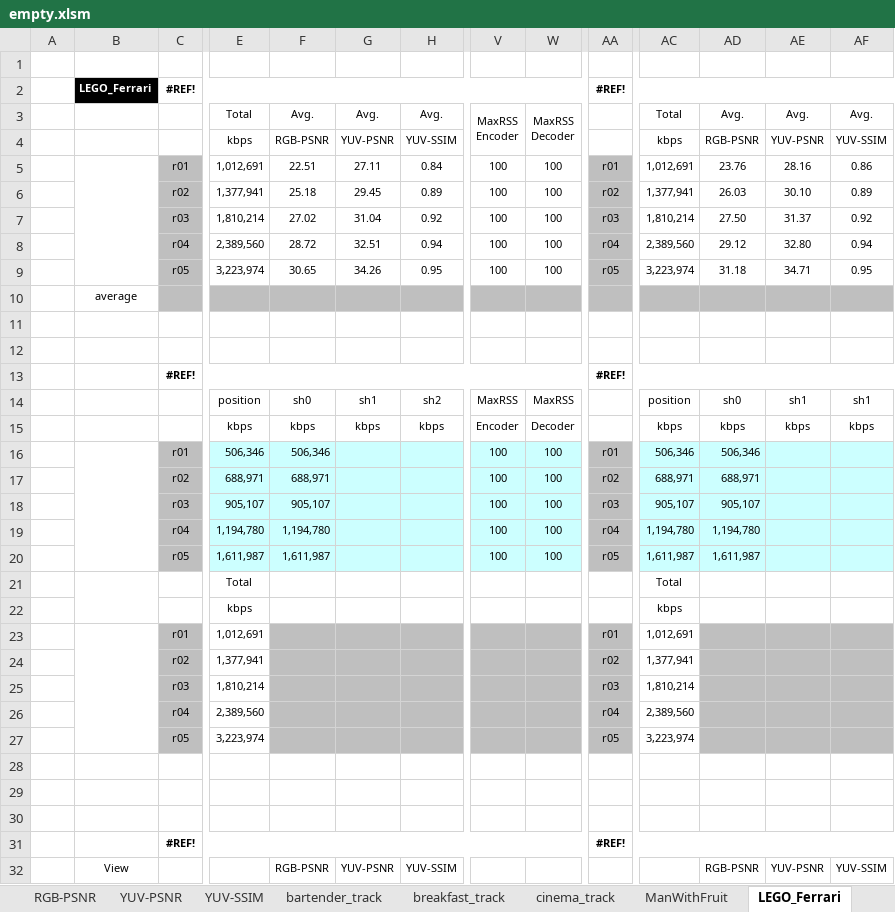
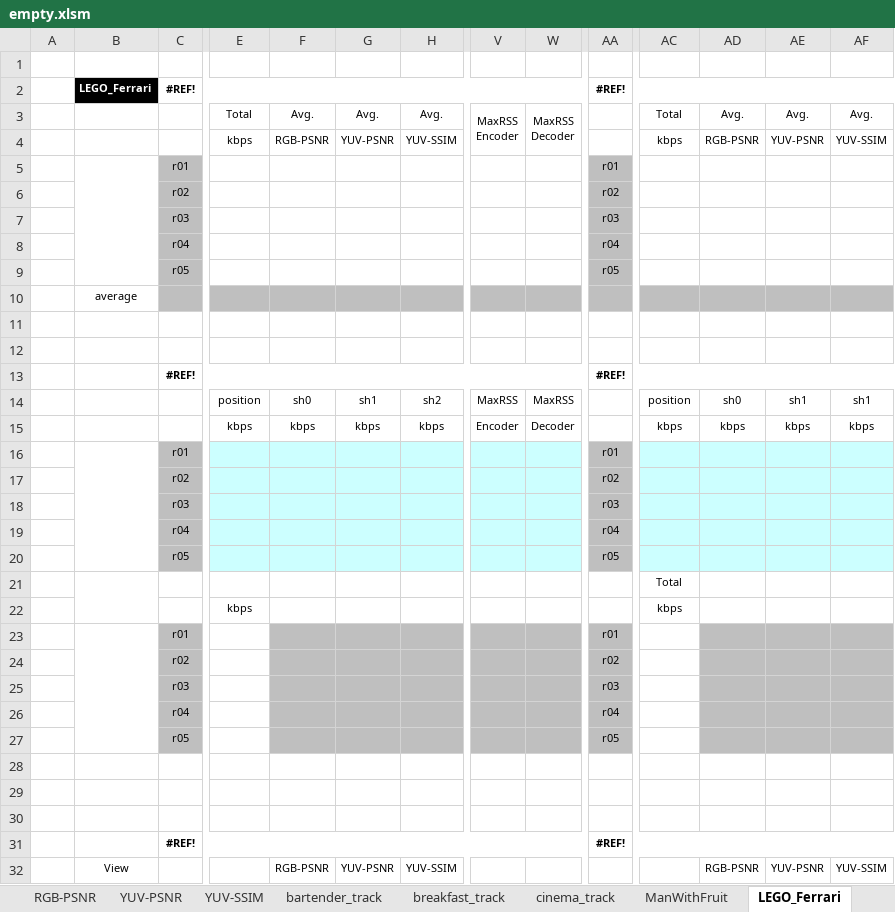
Before and after one commit to little-little-point-cloud-group/GPCC_encoder_3dgs, an Excel workbook: ctc/empty.xlsm, sheet LEGO_Ferrari, drawn as a sheet; only a part is shown, gaps mark what is left out; values as stored, in another font and other column widths than the file's, no borders; removed rows and columns are numbered as before the commit, all else as after; rows hold the shown columns only; the diff covers the shown part only; the diff names each change by its address in the sheet, - before the commit and + after, or states it on an @@ line.

```diff
--- a/ctc/empty.xlsm (sheet LEGO_Ferrari)
+++ b/ctc/empty.xlsm (sheet LEGO_Ferrari)
-row 5:  |  | r01 | 1,012,691 | 22.51 | 27.11 | 0.84 | 100 | 100 | r01 | 1,012,691 | 23.76 | 28.16 | 0.86
-row 6:  |  | r02 | 1,377,941 | 25.18 | 29.45 | 0.89 | 100 | 100 | r02 | 1,377,941 | 26.03 | 30.10 | 0.89
-row 7:  |  | r03 | 1,810,214 | 27.02 | 31.04 | 0.92 | 100 | 100 | r03 | 1,810,214 | 27.50 | 31.37 | 0.92
-row 8:  |  | r04 | 2,389,560 | 28.72 | 32.51 | 0.94 | 100 | 100 | r04 | 2,389,560 | 29.12 | 32.80 | 0.94
-row 9:  |  | r05 | 3,223,974 | 30.65 | 34.26 | 0.95 | 100 | 100 | r05 | 3,223,974 | 31.18 | 34.71 | 0.95
+row 5:  |  | r01 |  |  |  |  |  |  | r01
+row 6:  |  | r02 |  |  |  |  |  |  | r02
+row 7:  |  | r03 |  |  |  |  |  |  | r03
+row 8:  |  | r04 |  |  |  |  |  |  | r04
+row 9:  |  | r05 |  |  |  |  |  |  | r05
-row 16:  |  | r01 | 506,346 | 506,346 |  |  | 100 | 100 | r01 | 506,346 | 506,346
-row 17:  |  | r02 | 688,971 | 688,971 |  |  | 100 | 100 | r02 | 688,971 | 688,971
-row 18:  |  | r03 | 905,107 | 905,107 |  |  | 100 | 100 | r03 | 905,107 | 905,107
-row 19:  |  | r04 | 1,194,780 | 1,194,780 |  |  | 100 | 100 | r04 | 1,194,780 | 1,194,780
-row 20:  |  | r05 | 1,611,987 | 1,611,987 |  |  | 100 | 100 | r05 | 1,611,987 | 1,611,987
-row 21:  |  |  | Total |  |  |  |  |  |  | Total
+row 16:  |  | r01 |  |  |  |  |  |  | r01
+row 17:  |  | r02 |  |  |  |  |  |  | r02
+row 18:  |  | r03 |  |  |  |  |  |  | r03
+row 19:  |  | r04 |  |  |  |  |  |  | r04
+row 20:  |  | r05 |  |  |  |  |  |  | r05
+row 21:  |  |  |  |  |  |  |  |  |  | Total
-E23: 1,012,691
+E23: (empty)
-AC23: 1,012,691
+AC23: (empty)
-E24: 1,377,941
+E24: (empty)
-AC24: 1,377,941
+AC24: (empty)
-E25: 1,810,214
+E25: (empty)
-AC25: 1,810,214
+AC25: (empty)
-E26: 2,389,560
+E26: (empty)
-AC26: 2,389,560
+AC26: (empty)
-E27: 3,223,974
+E27: (empty)
-AC27: 3,223,974
+AC27: (empty)
```
Also changed, not shown: 5 added rows and 5 removed rows elsewhere in this sheet, sheet YUV-PSNR, sheet YUV-SSIM, sheet RGB-PSNR, sheet Summary (auto), sheet Plant, sheet panda, 14 more sheets, charts or pictures, 30 other files.
